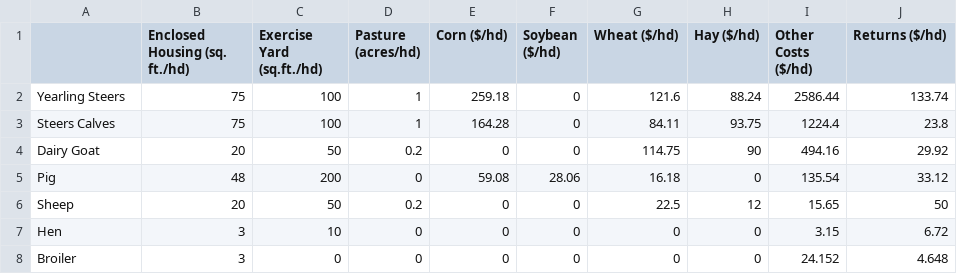
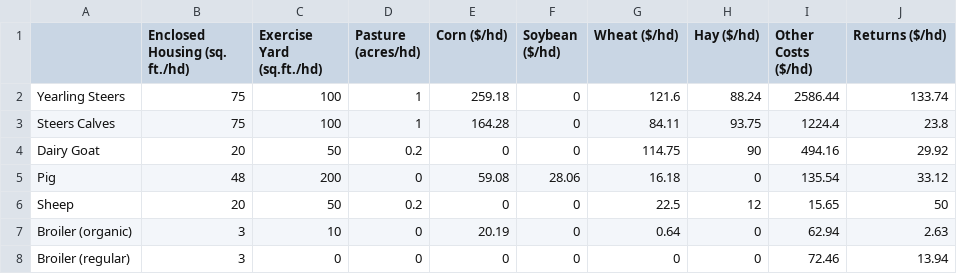
Before and after one commit to jweiae/FarmOpt, a CSV file: LiveStock.csv, drawn as a sheet.

Commit message:
Update LiveStock.csv

```diff
--- a/LiveStock.csv
+++ b/LiveStock.csv
@@ -6,3 +6,3 @@ Pig,48,200,0,59.08,28.06,16.18,0,135.54,33.12
 Sheep,20,50,0.2,0,0,22.5,12,15.65,50
-Hen,3,10,0,0,0,0,0,3.15,6.72
-Broiler,3,0,0,0,0,0,0,24.152,4.648
+Broiler (organic),3,10,0,20.19,0,0.64,0,62.94,2.63
+Broiler (regular),3,0,0,0,0,0,0,72.46,13.94
```
